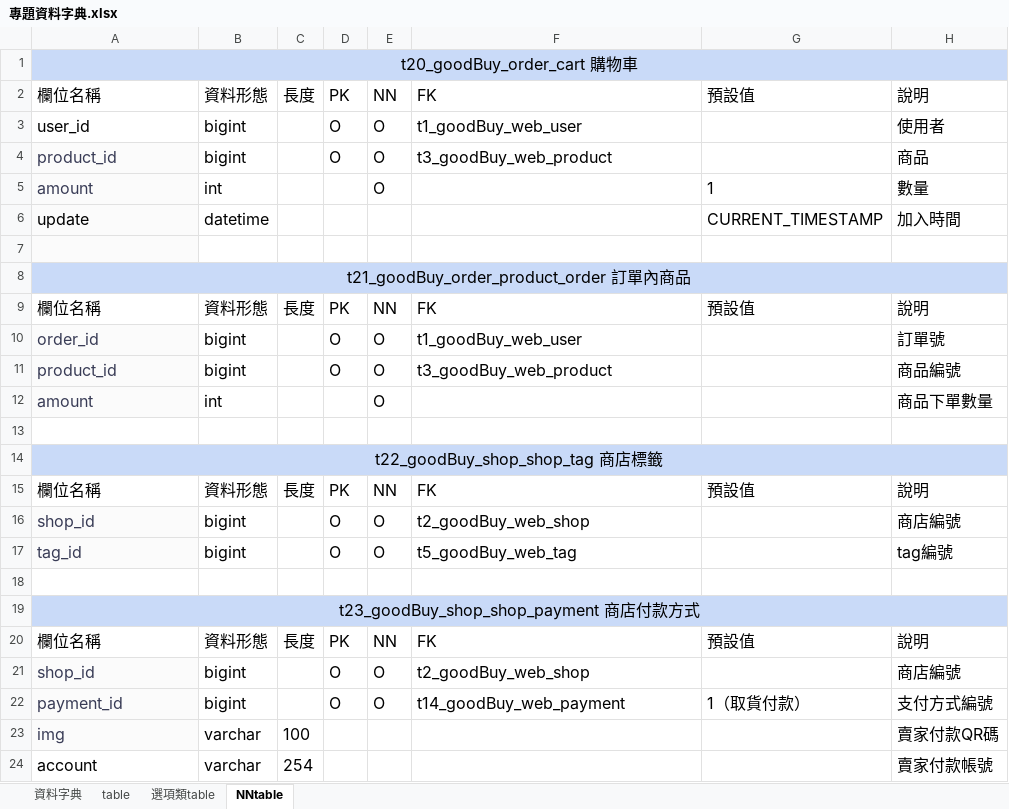
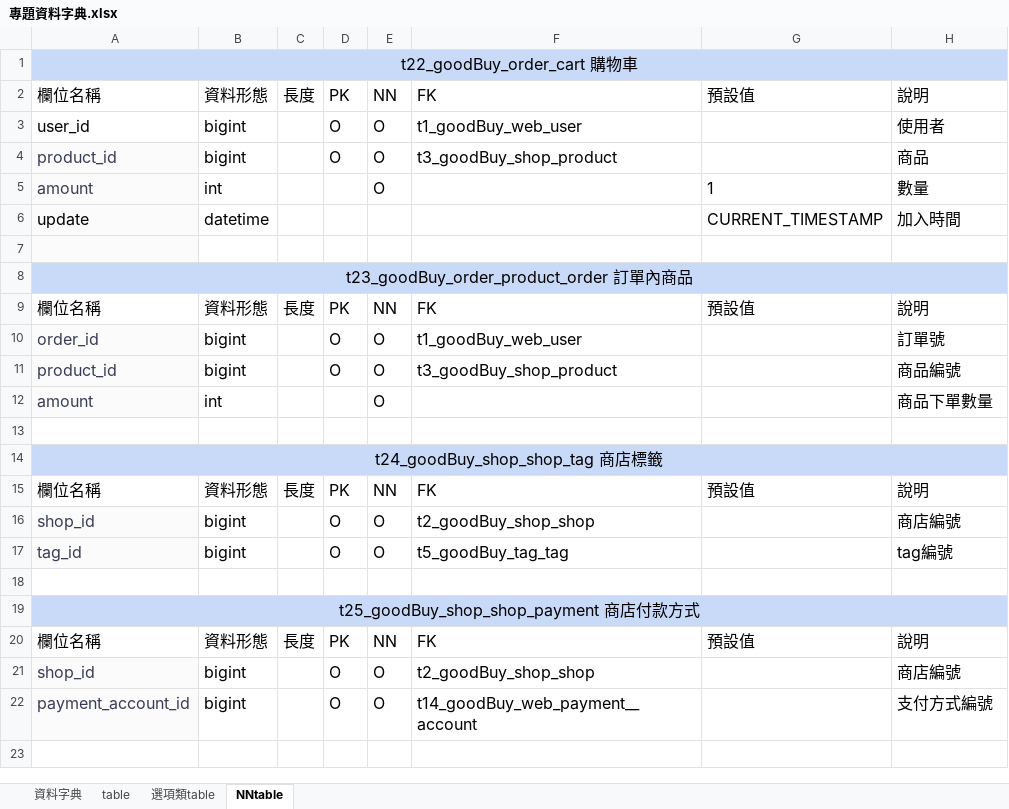
Before and after one commit to ntubimd-goodbye-114509/goodbye, an Excel workbook: 文件/專題資料字典.xlsx, sheet NNtable, drawn as a sheet; values as stored, in another font and other column widths than the file's, no borders; charts and pictures not drawn; the diff names each change by its address in the sheet, - before the commit and + after, or states it on an @@ line.

```diff
--- a/文件/專題資料字典.xlsx (sheet NNtable)
+++ b/文件/專題資料字典.xlsx (sheet NNtable)
-A1: t20_goodBuy_order_cart 購物車
+A1: t22_goodBuy_order_cart 購物車
-F4: t3_goodBuy_web_product
+F4: t3_goodBuy_shop_product
-A8: t21_goodBuy_order_product_order 訂單內商品
+A8: t23_goodBuy_order_product_order 訂單內商品
-F11: t3_goodBuy_web_product
+F11: t3_goodBuy_shop_product
-A14: t22_goodBuy_shop_shop_tag 商店標籤
+A14: t24_goodBuy_shop_shop_tag 商店標籤
-F16: t2_goodBuy_web_shop
+F16: t2_goodBuy_shop_shop
-F17: t5_goodBuy_web_tag
+F17: t5_goodBuy_tag_tag
-A19: t23_goodBuy_shop_shop_payment 商店付款方式
+A19: t25_goodBuy_shop_shop_payment 商店付款方式
-F21: t2_goodBuy_web_shop
+F21: t2_goodBuy_shop_shop
-A22: payment_id
+A22: payment_account_id
-F22: t14_goodBuy_web_payment
+F22: t14_goodBuy_web_payment__account
-G22: 1（取貨付款）
+G22: (empty)
-row 23: img | varchar | 100 |  |  |  |  | 賣家付款QR碼
-row 24: account | varchar | 254 |  |  |  |  | 賣家付款帳號
```
Also changed, not shown: sheet table, sheet 資料字典, sheet 選項類table, 1 other file.
